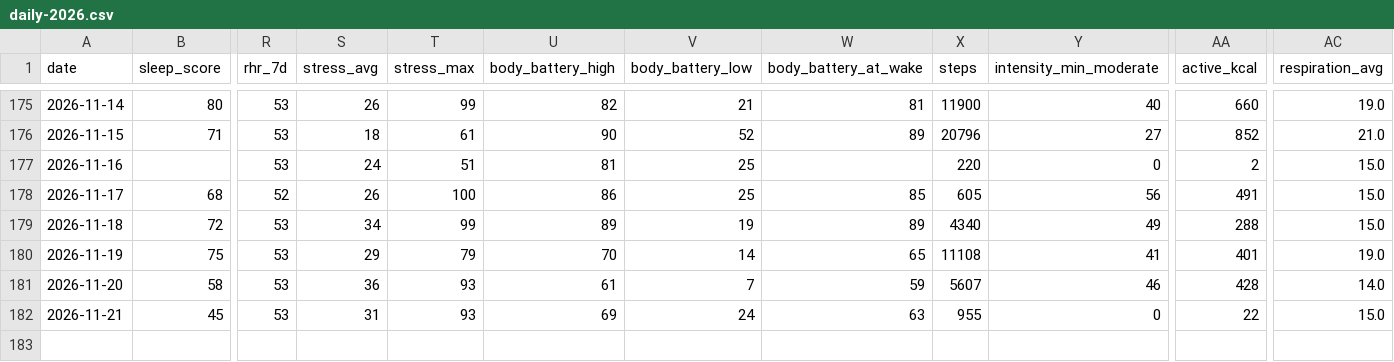
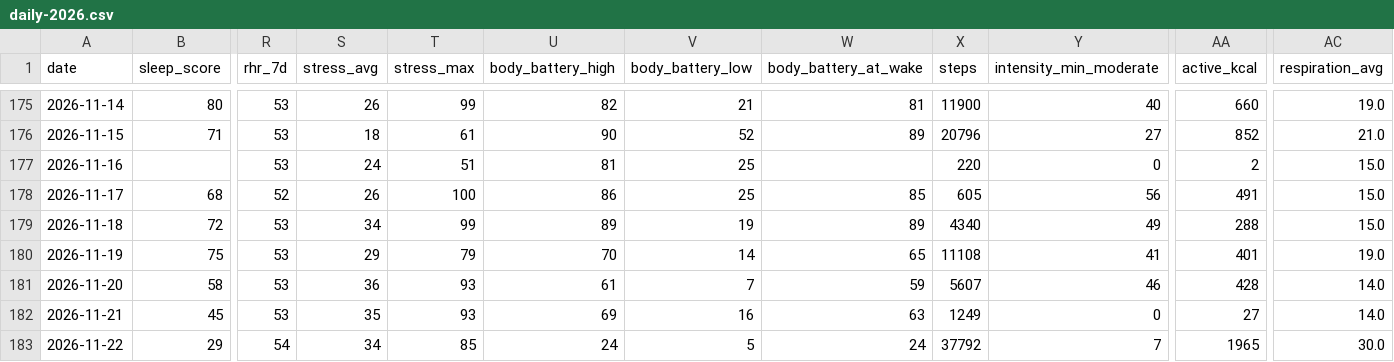
Before and after one commit to anaverage-enri/training-data, a CSV file: tables/daily-2026.csv, drawn as a sheet; only a part is shown, gaps mark what is left out; rows hold the shown columns only; the diff names each change by its address in the sheet, - before the commit and + after, or states it on an @@ line.

```diff
--- a/tables/daily-2026.csv
+++ b/tables/daily-2026.csv
-S182 (stress_avg): 31
+S182 (stress_avg): 35
-V182 (body_battery_low): 24
+V182 (body_battery_low): 16
-X182 (steps): 955
+X182 (steps): 1249
-AA182 (active_kcal): 22
+AA182 (active_kcal): 27
-AC182 (respiration_avg): 15.0
+AC182 (respiration_avg): 14.0
+row 183: 2026-11-22 | 29 | 54 | 34 | 85 | 24 | 5 | 24 | 37792 | 7 | 1965 | 30.0
```
Also changed, not shown: tables/activities-2026.csv, 7 other files.
